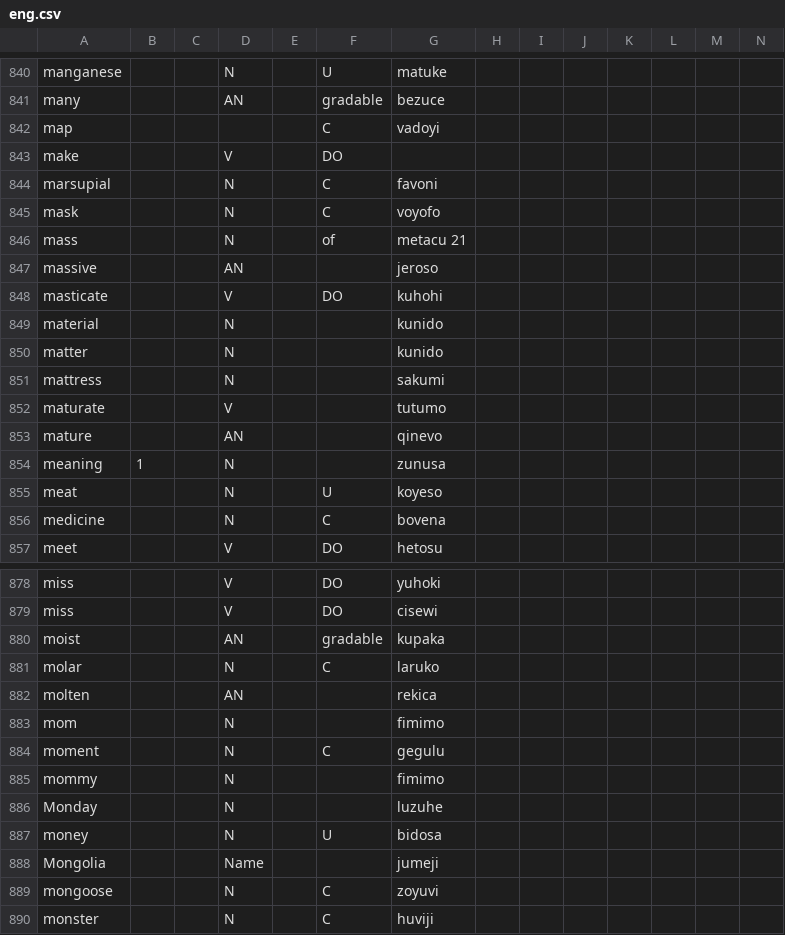
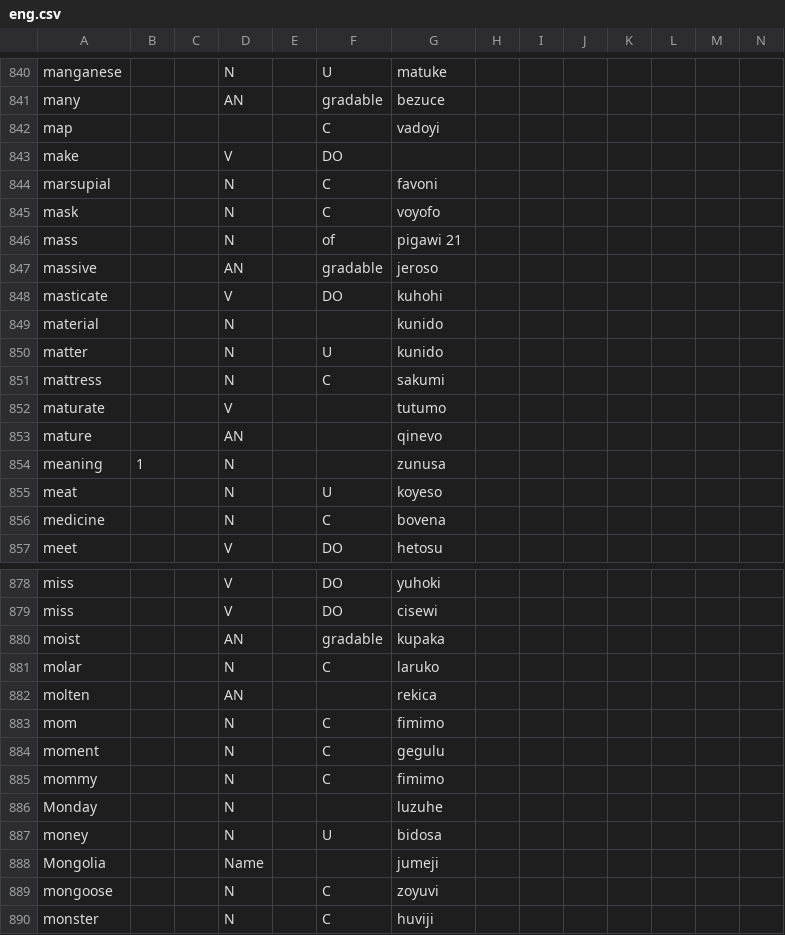
Before and after one commit to Ntsekees/Predilex, a CSV file: natlangs/eng.csv, drawn as a sheet; only a part is shown, gaps mark what is left out; the diff covers the shown part only.

```diff
--- a/natlangs/eng.csv
+++ b/natlangs/eng.csv
@@ -845,8 +845,8 @@
 "mask",,,"N",,"C","voyofo ",,,,,,,
-"mass",,,"N",,"of","metacu 21",,,,,,,
-"massive",,,"AN",,,"jeroso ",,,,,,,
+"mass",,,"N",,"of","pigawi 21",,,,,,,
+"massive",,,"AN",,"gradable","jeroso ",,,,,,,
 "masticate",,,"V",,"DO","kuhohi ",,,,,,,
 "material",,,"N",,,"kunido ",,,,,,,
-"matter",,,"N",,,"kunido ",,,,,,,
-"mattress",,,"N",,,"sakumi ",,,,,,,
+"matter",,,"N",,"U","kunido ",,,,,,,
+"mattress",,,"N",,"C","sakumi ",,,,,,,
 "maturate",,,"V",,,"tutumo ",,,,,,,
@@ -882,5 +882,5 @@
 "molten",,,"AN",,,"rekica ",,,,,,,
-"mom",,,"N",,,"fimimo ",,,,,,,
+"mom",,,"N",,"C","fimimo ",,,,,,,
 "moment",,,"N",,"C","gegulu ",,,,,,,
-"mommy",,,"N",,,"fimimo ",,,,,,,
+"mommy",,,"N",,"C","fimimo ",,,,,,,
 "Monday",,,"N",,,"luzuhe ",,,,,,,
```
Also changed, not shown: 34 edited cells elsewhere in this file, 1 other file.
